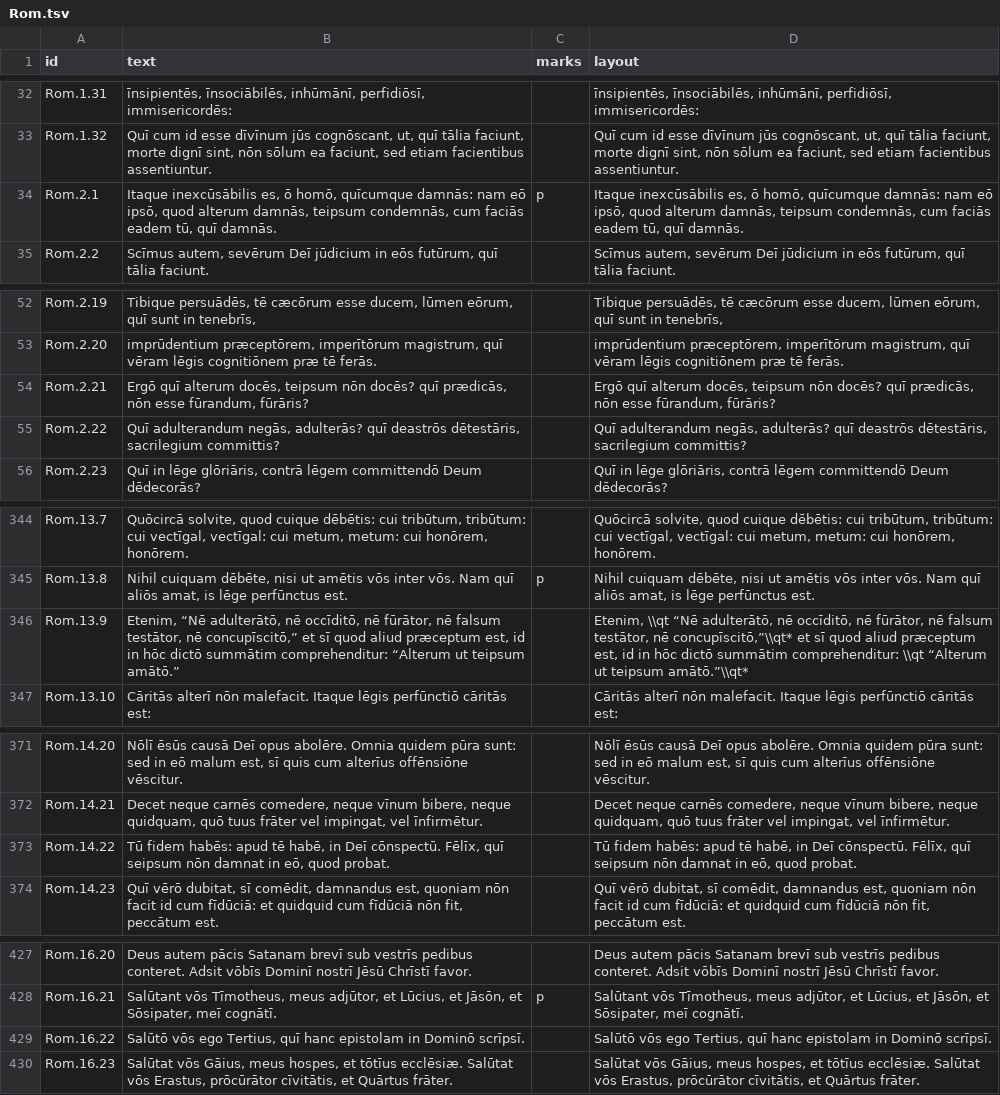
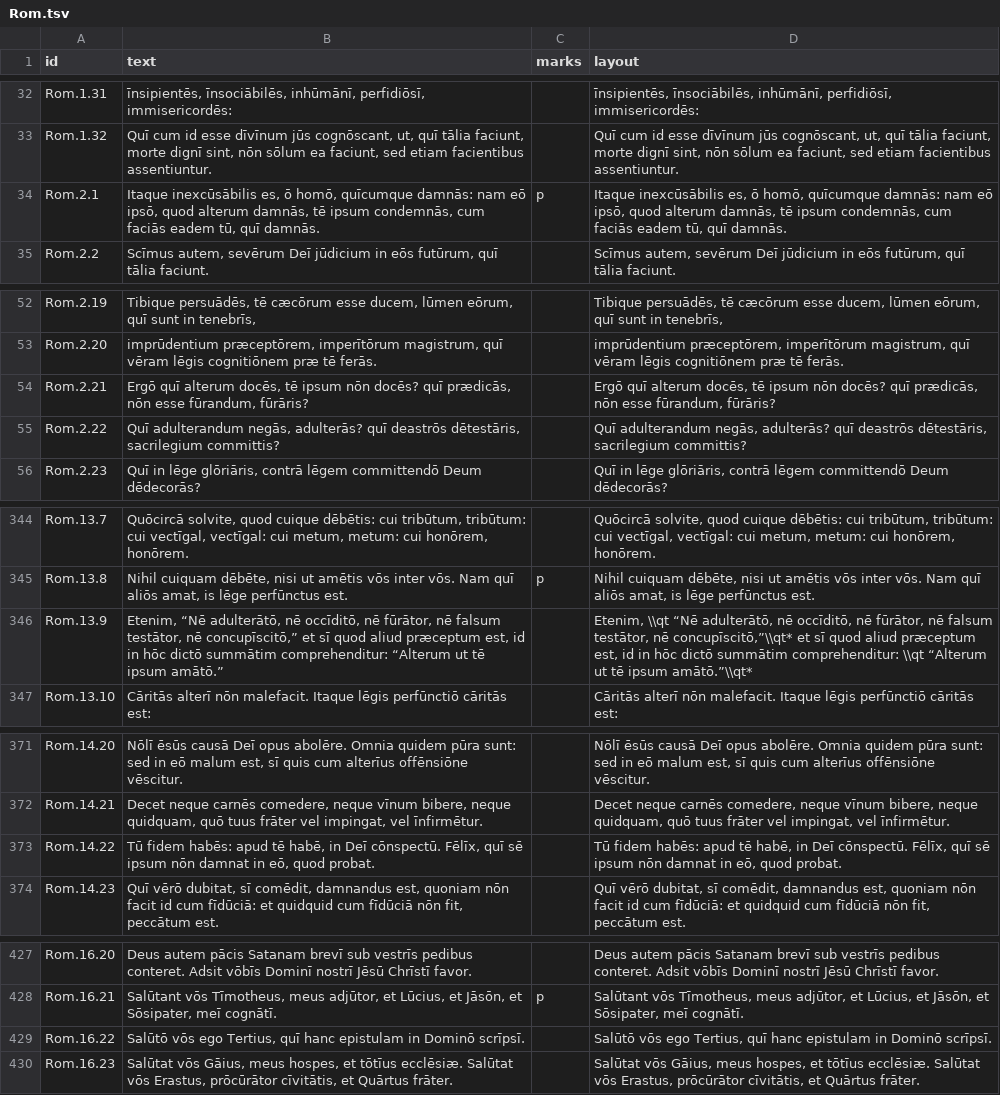
Before and after one commit to njand/biblia-castellionis, a TSV file: data/gold/Rom.tsv, drawn as a sheet; only a part is shown, gaps mark what is left out.

```diff
--- a/data/gold/Rom.tsv
+++ b/data/gold/Rom.tsv
@@ -33,3 +33,3 @@ Rom.1.31	īnsipientēs, īnsociābilēs, inhūmānī, perfidiōsī, immisericord
 Rom.1.32	Quī cum id esse dīvīnum jūs cognōscant, ut, quī tālia faciunt, morte dignī sint, nōn sōlum ea faciunt, sed etiam facientibus assentiuntur.		Quī cum id esse dīvīnum jūs cognōscant, ut, quī tālia faciunt, morte dignī sint, nōn sōlum ea faciunt, sed etiam facientibus assentiuntur.
-Rom.2.1	Itaque inexcūsābilis es, ō homō, quīcumque damnās: nam eō ipsō, quod alterum damnās, teipsum condemnās, cum faciās eadem tū, quī damnās.	p	Itaque inexcūsābilis es, ō homō, quīcumque damnās: nam eō ipsō, quod alterum damnās, teipsum condemnās, cum faciās eadem tū, quī damnās.
+Rom.2.1	Itaque inexcūsābilis es, ō homō, quīcumque damnās: nam eō ipsō, quod alterum damnās, tē ipsum condemnās, cum faciās eadem tū, quī damnās.	p	Itaque inexcūsābilis es, ō homō, quīcumque damnās: nam eō ipsō, quod alterum damnās, tē ipsum condemnās, cum faciās eadem tū, quī damnās.
 Rom.2.2	Scīmus autem, sevērum Deī jūdicium in eōs futūrum, quī tālia faciunt.		Scīmus autem, sevērum Deī jūdicium in eōs futūrum, quī tālia faciunt.
@@ -53,3 +53,3 @@ Rom.2.19	Tibique persuādēs, tē cæcōrum esse ducem, lūmen eōrum, quī sunt
 Rom.2.20	imprūdentium præceptōrem, imperītōrum magistrum, quī vēram lēgis cognitiōnem præ tē ferās.		imprūdentium præceptōrem, imperītōrum magistrum, quī vēram lēgis cognitiōnem præ tē ferās.
-Rom.2.21	Ergō quī alterum docēs, teipsum nōn docēs? quī prædicās, nōn esse fūrandum, fūrāris?		Ergō quī alterum docēs, teipsum nōn docēs? quī prædicās, nōn esse fūrandum, fūrāris?
+Rom.2.21	Ergō quī alterum docēs, tē ipsum nōn docēs? quī prædicās, nōn esse fūrandum, fūrāris?		Ergō quī alterum docēs, tē ipsum nōn docēs? quī prædicās, nōn esse fūrandum, fūrāris?
 Rom.2.22	Quī adulterandum negās, adulterās? quī deastrōs dētestāris, sacrilegium committis?		Quī adulterandum negās, adulterās? quī deastrōs dētestāris, sacrilegium committis?
@@ -345,3 +345,3 @@ Rom.13.7	Quōcircā solvite, quod cuique dēbētis: cui tribūtum, tribūtum: cu
 Rom.13.8	Nihil cuiquam dēbēte, nisi ut amētis vōs inter vōs. Nam quī aliōs amat, is lēge perfūnctus est.	p	Nihil cuiquam dēbēte, nisi ut amētis vōs inter vōs. Nam quī aliōs amat, is lēge perfūnctus est.
-Rom.13.9	Etenim, “Nē adulterātō, nē occīditō, nē fūrātor, nē falsum testātor, nē concupīscitō,” et sī quod aliud præceptum est, id in hōc dictō summātim comprehenditur: “Alterum ut teipsum amātō.”		Etenim, \\qt “Nē adulterātō, nē occīditō, nē fūrātor, nē falsum testātor, nē concupīscitō,”\\qt* et sī quod aliud præceptum est, id in hōc dictō summātim comprehenditur: \\qt “Alterum ut teipsum amātō.”\\qt*
+Rom.13.9	Etenim, “Nē adulterātō, nē occīditō, nē fūrātor, nē falsum testātor, nē concupīscitō,” et sī quod aliud præceptum est, id in hōc dictō summātim comprehenditur: “Alterum ut tē ipsum amātō.”		Etenim, \\qt “Nē adulterātō, nē occīditō, nē fūrātor, nē falsum testātor, nē concupīscitō,”\\qt* et sī quod aliud præceptum est, id in hōc dictō summātim comprehenditur: \\qt “Alterum ut tē ipsum amātō.”\\qt*
 Rom.13.10	Cāritās alterī nōn malefacit. Itaque lēgis perfūnctiō cāritās est:		Cāritās alterī nōn malefacit. Itaque lēgis perfūnctiō cāritās est:
@@ -372,3 +372,3 @@ Rom.14.20	Nōlī ēsūs causā Deī opus abolēre. Omnia quidem pūra sunt: sed
 Rom.14.21	Decet neque carnēs comedere, neque vīnum bibere, neque quidquam, quō tuus frāter vel impingat, vel īnfirmētur.		Decet neque carnēs comedere, neque vīnum bibere, neque quidquam, quō tuus frāter vel impingat, vel īnfirmētur.
-Rom.14.22	Tū fidem habēs: apud tē habē, in Deī cōnspectū. Fēlīx, quī seipsum nōn damnat in eō, quod probat.		Tū fidem habēs: apud tē habē, in Deī cōnspectū. Fēlīx, quī seipsum nōn damnat in eō, quod probat.
+Rom.14.22	Tū fidem habēs: apud tē habē, in Deī cōnspectū. Fēlīx, quī sē ipsum nōn damnat in eō, quod probat.		Tū fidem habēs: apud tē habē, in Deī cōnspectū. Fēlīx, quī sē ipsum nōn damnat in eō, quod probat.
 Rom.14.23	Quī vērō dubitat, sī comēdit, damnandus est, quoniam nōn facit id cum fīdūciā: et quidquid cum fīdūciā nōn fit, peccātum est.		Quī vērō dubitat, sī comēdit, damnandus est, quoniam nōn facit id cum fīdūciā: et quidquid cum fīdūciā nōn fit, peccātum est.
@@ -428,3 +428,3 @@ Rom.16.20	Deus autem pācis Satanam brevī sub vestrīs pedibus conteret. Adsit
 Rom.16.21	Salūtant vōs Tīmotheus, meus adjūtor, et Lūcius, et Jāsōn, et Sōsipater, meī cognātī.	p	Salūtant vōs Tīmotheus, meus adjūtor, et Lūcius, et Jāsōn, et Sōsipater, meī cognātī.
-Rom.16.22	Salūtō vōs ego Tertius, quī hanc epistolam in Dominō scrīpsī.		Salūtō vōs ego Tertius, quī hanc epistolam in Dominō scrīpsī.
+Rom.16.22	Salūtō vōs ego Tertius, quī hanc epistulam in Dominō scrīpsī.		Salūtō vōs ego Tertius, quī hanc epistulam in Dominō scrīpsī.
 Rom.16.23	Salūtat vōs Gāius, meus hospes, et tōtīus ecclēsiæ. Salūtat vōs Erastus, prōcūrātor cīvitātis, et Quārtus frāter.		Salūtat vōs Gāius, meus hospes, et tōtīus ecclēsiæ. Salūtat vōs Erastus, prōcūrātor cīvitātis, et Quārtus frāter.
```
Also changed, not shown: data/gold/2Cor.tsv, data/gold/2John.tsv, 40 other files.
